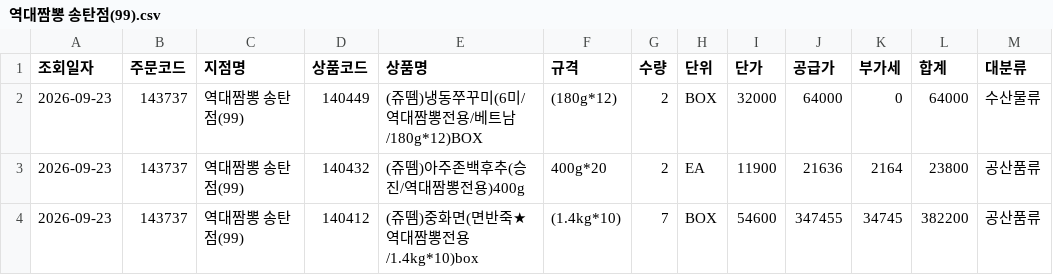
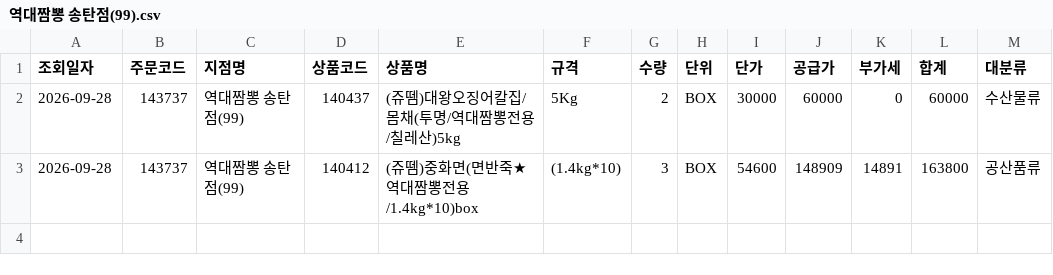
Before and after one commit to dampd21/Sajodaerim, a CSV file: output/by_store/역대짬뽕 송탄점(99).csv, drawn as a sheet.

```diff
--- a/output/by_store/역대짬뽕 송탄점(99).csv
+++ b/output/by_store/역대짬뽕 송탄점(99).csv
@@ -1,4 +1,3 @@
 조회일자,주문코드,지점명,상품코드,상품명,규격,수량,단위,단가,공급가,부가세,합계,대분류
-2026-09-23,143737,역대짬뽕 송탄점(99),140449,(쥬뗌)냉동쭈꾸미(6미/역대짬뽕전용/베트남/180g*12)BOX,(180g*12),2,BOX,32000,64000,0,64000,수산물류
-2026-09-23,143737,역대짬뽕 송탄점(99),140432,(쥬뗌)아주존백후추(승진/역대짬뽕전용)400g,400g*20,2,EA,11900,21636,2164,23800,공산품류
-2026-09-23,143737,역대짬뽕 송탄점(99),140412,(쥬뗌)중화면(면반죽★역대짬뽕전용/1.4kg*10)box,(1.4kg*10),7,BOX,54600,347455,34745,382200,공산품류
+2026-09-28,143737,역대짬뽕 송탄점(99),140437,(쥬뗌)대왕오징어칼집/몸채(투명/역대짬뽕전용/칠레산)5kg,5Kg,2,BOX,30000,60000,0,60000,수산물류
+2026-09-28,143737,역대짬뽕 송탄점(99),140412,(쥬뗌)중화면(면반죽★역대짬뽕전용/1.4kg*10)box,(1.4kg*10),3,BOX,54600,148909,14891,163800,공산품류
```
Also changed, not shown: output/by_category/농산물류.csv, output/by_category/수산물류.csv, 10 other files.
